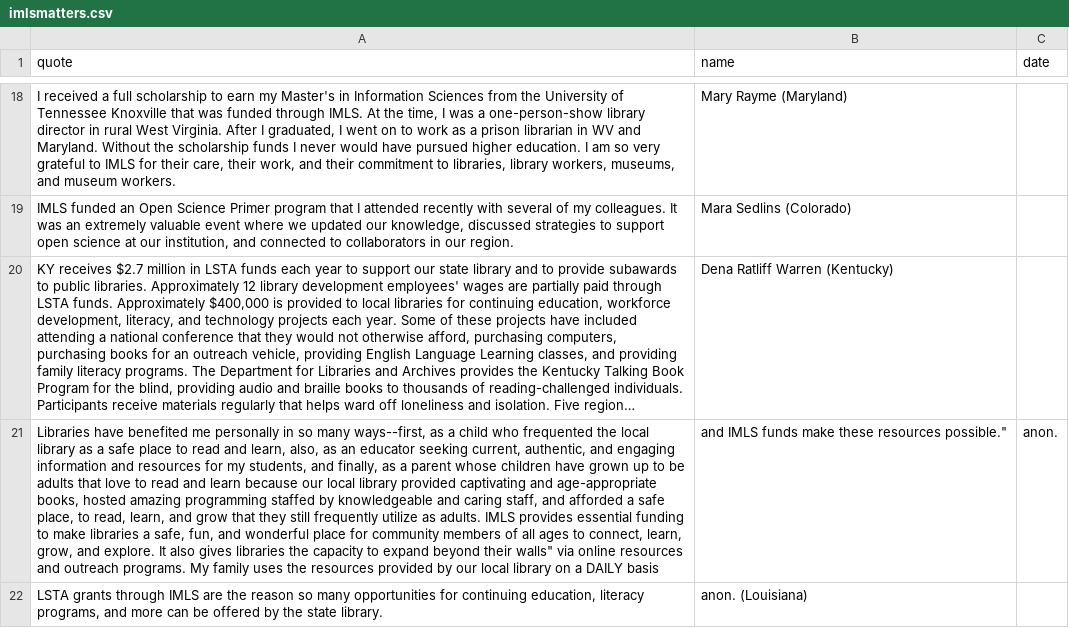
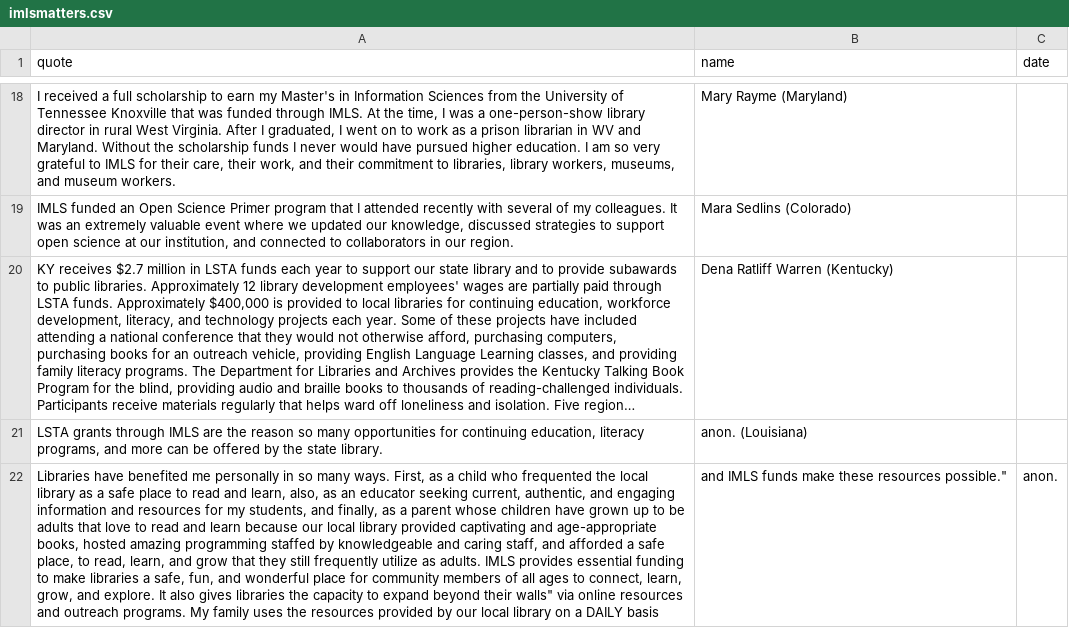
Before and after one commit to IMLS-Matters/imlsmatters, a CSV file: imlsmatters.csv, drawn as a sheet; only a part is shown, gaps mark what is left out; long unchanged cells end in …; removed rows and columns are numbered as before the commit, all else as after; the diff names each change by its address in the sheet, - before the commit and + after, or states it on an @@ line.

Commit message:
Update imlsmatters.csv

```diff
--- a/imlsmatters.csv
+++ b/imlsmatters.csv
-row 21: Libraries have benefited me personally in so many ways--first, as a child who frequented the local library as a safe place to read and learn, also, as an educator seeking current, authentic, and engaging information and resources for my students, and finally, as a parent whose children have grown up to be adults that love to read and learn because our local library provided captivating and age-appropriate books, hosted amazing programming staffed by knowledgeable and caring staff, and afforded a safe place, to read, learn, and grow that they still frequently utilize as adults. IMLS provides essential funding to make libraries a safe, fun, and wonderful place for community members of all ages to connect, learn, grow, and explore. It also gives libraries the capacity to expand beyond their walls" via online resources and outreach programs. My family uses the resources provided by our local library on a DAILY basis | and IMLS funds make these resources possible." | anon.
+row 22: Libraries have benefited me personally in so many ways. First, as a child who frequented the local library as a safe place to read and learn, also, as an educator seeking current, authentic, and engaging information and resources for my students, and finally, as a parent whose children have grown up to be adults that love to read and learn because our local library provided captivating and age-appropriate books, hosted amazing programming staffed by knowledgeable and caring staff, and afforded a safe place, to read, learn, and grow that they still frequently utilize as adults. IMLS provides essential funding to make libraries a safe, fun, and wonderful place for community members of all ages to connect, learn, grow, and explore. It also gives libraries the capacity to expand beyond their walls" via online resources and outreach programs. My family uses the resources provided by our local library on a DAILY basis | and IMLS funds make these resources possible." | anon.
```
